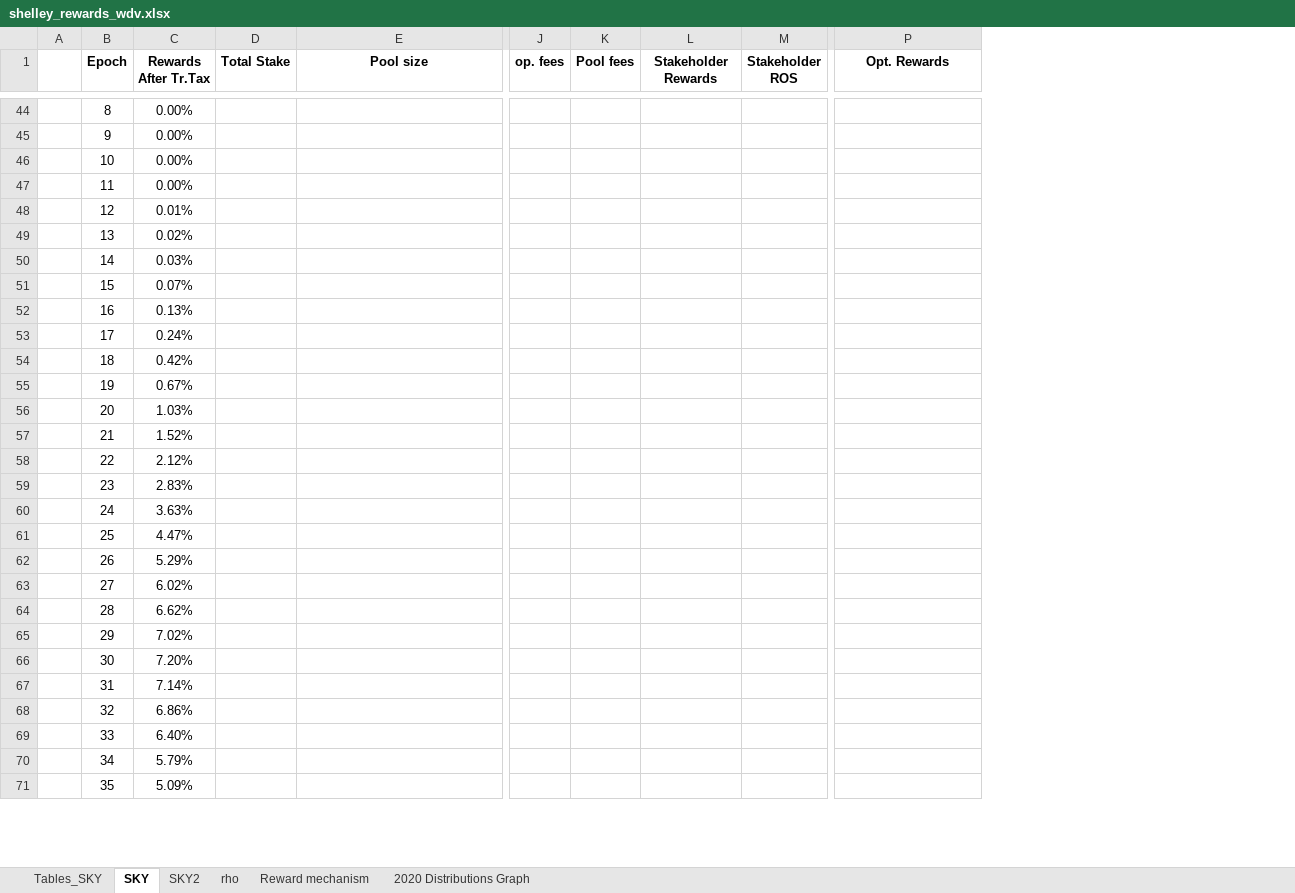
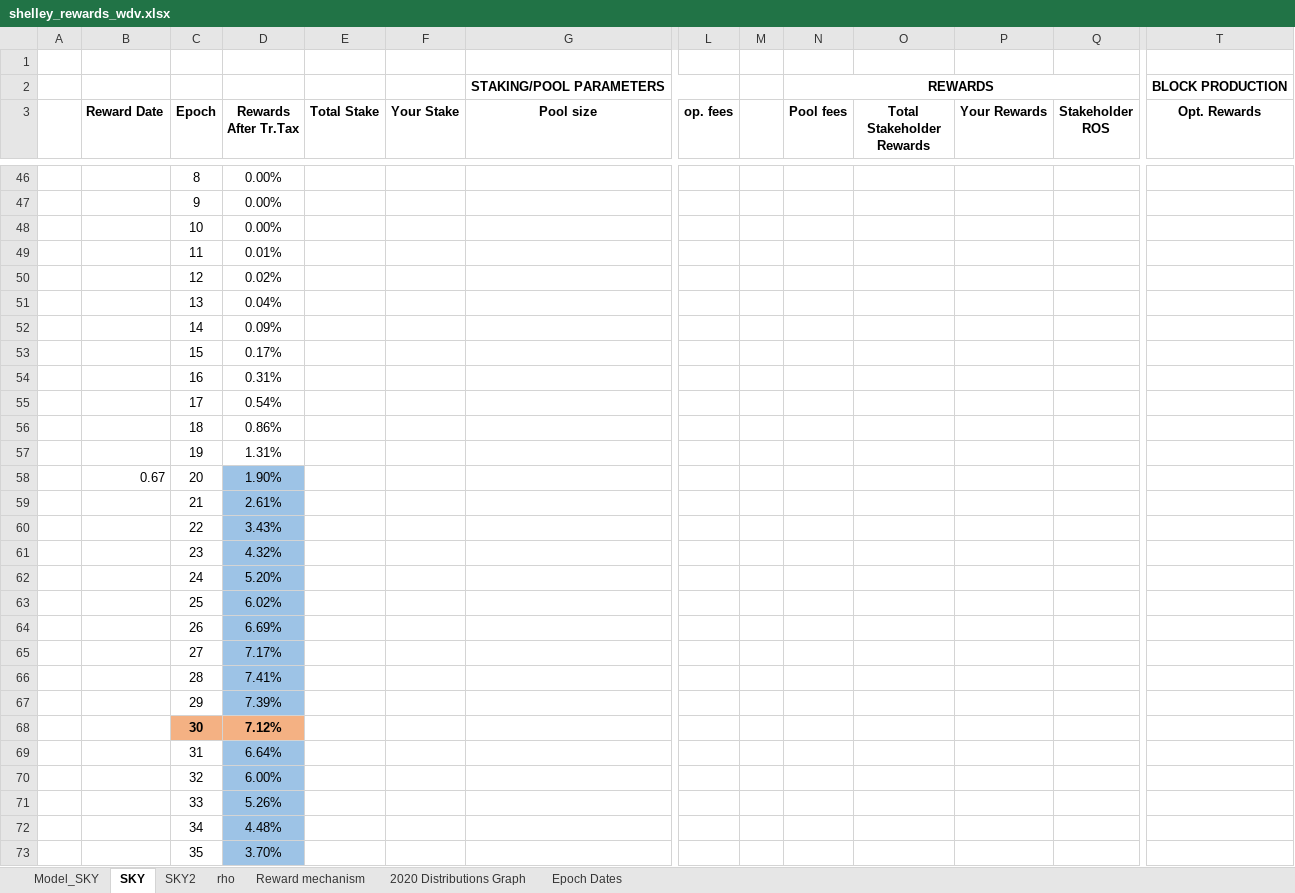
Before and after one commit to hashedbits/Cardano, an Excel workbook: shelley_rewards_wdv.xlsx, sheet SKY, drawn as a sheet; only a part is shown, gaps mark what is left out; values as stored, in another font and other column widths than the file's, no borders; charts and pictures not drawn; addresses are those after the commit; rows hold the shown columns only; the diff covers the shown part only; the diff names each change by its address in the sheet, - before the commit and + after, or states it on an @@ line.

Commit message:
added dates now

```diff
--- a/shelley_rewards_wdv.xlsx (sheet SKY)
+++ b/shelley_rewards_wdv.xlsx (sheet SKY)
-sheet tab: Tables_SKY
+sheet tab: Model_SKY
+sheet tab: Epoch Dates
+column B (Reward Date), row 58: 0.67
+column F (Your Stake), empty
+column M, empty
+column P (Your Rewards), empty
+row 1: (empty)
+row 2:  |  |  |  |  |  | STAKING/POOL PARAMETERS |  |  | REWARDS |  |  |  | BLOCK PRODUCTION
-O3: Stakeholder Rewards
+O3: Total Stakeholder Rewards
-D49 (Rewards After Tr.Tax): 0.00%
+D49 (Rewards After Tr.Tax): 0.01%
-D50 (Rewards After Tr.Tax): 0.01%
+D50 (Rewards After Tr.Tax): 0.02%
-D51 (Rewards After Tr.Tax): 0.02%
+D51 (Rewards After Tr.Tax): 0.04%
-D52 (Rewards After Tr.Tax): 0.03%
+D52 (Rewards After Tr.Tax): 0.09%
-D53 (Rewards After Tr.Tax): 0.07%
+D53 (Rewards After Tr.Tax): 0.17%
-D54 (Rewards After Tr.Tax): 0.13%
+D54 (Rewards After Tr.Tax): 0.31%
-D55 (Rewards After Tr.Tax): 0.24%
+D55 (Rewards After Tr.Tax): 0.54%
-D56 (Rewards After Tr.Tax): 0.42%
+D56 (Rewards After Tr.Tax): 0.86%
-D57 (Rewards After Tr.Tax): 0.67%
+D57 (Rewards After Tr.Tax): 1.31%
-D58 (Rewards After Tr.Tax): 1.03%
+D58 (Rewards After Tr.Tax): 1.90%
-D58:D67 fill: none
+D58:D67 fill: #9DC3E6
-D59 (Rewards After Tr.Tax): 1.52%
+D59 (Rewards After Tr.Tax): 2.61%
-D60 (Rewards After Tr.Tax): 2.12%
+D60 (Rewards After Tr.Tax): 3.43%
-D61 (Rewards After Tr.Tax): 2.83%
+D61 (Rewards After Tr.Tax): 4.32%
-D62 (Rewards After Tr.Tax): 3.63%
+D62 (Rewards After Tr.Tax): 5.20%
-D63 (Rewards After Tr.Tax): 4.47%
+D63 (Rewards After Tr.Tax): 6.02%
-D64 (Rewards After Tr.Tax): 5.29%
+D64 (Rewards After Tr.Tax): 6.69%
-D65 (Rewards After Tr.Tax): 6.02%
+D65 (Rewards After Tr.Tax): 7.17%
-D66 (Rewards After Tr.Tax): 6.62%
+D66 (Rewards After Tr.Tax): 7.41%
-D67 (Rewards After Tr.Tax): 7.02%
+D67 (Rewards After Tr.Tax): 7.39%
@@ C68:D68 fill: none → #F4B183, bold: off → on @@
-D68 (Rewards After Tr.Tax): 7.20%
+D68 (Rewards After Tr.Tax): 7.12%
-D69 (Rewards After Tr.Tax): 7.14%
+D69 (Rewards After Tr.Tax): 6.64%
-D69:D73 fill: none
+D69:D73 fill: #9DC3E6
-D70 (Rewards After Tr.Tax): 6.86%
+D70 (Rewards After Tr.Tax): 6.00%
-D71 (Rewards After Tr.Tax): 6.40%
+D71 (Rewards After Tr.Tax): 5.26%
-D72 (Rewards After Tr.Tax): 5.79%
+D72 (Rewards After Tr.Tax): 4.48%
-D73 (Rewards After Tr.Tax): 5.09%
+D73 (Rewards After Tr.Tax): 3.70%
```
Also changed, not shown: 47 edited cells and cell formats elsewhere in this sheet, sheet Model_SKY, sheet SKY2, formulas that keep their value, charts or pictures.
